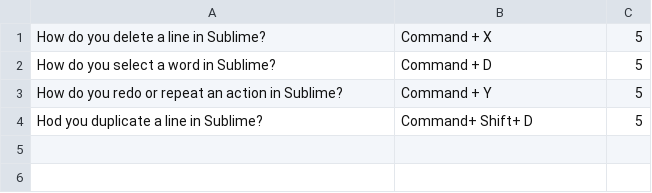
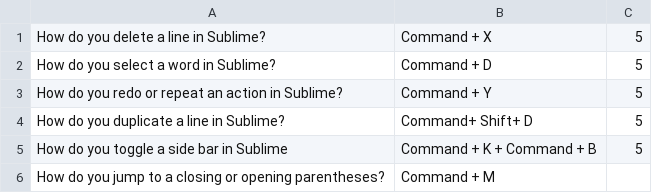
Before and after one commit to kchens/flashcards, a CSV file: db/Sublime.csv, drawn as a sheet.

```diff
--- a/db/Sublime.csv
+++ b/db/Sublime.csv
@@ -3,2 +3,4 @@ How do you select a word in Sublime?, Command + D,5
 How do you redo or repeat an action in Sublime?, Command + Y,5
-Hod you duplicate a line in Sublime?, Command+ Shift+ D,5
+How do you duplicate a line in Sublime?, Command+ Shift+ D,5
+How do you toggle a side bar in Sublime, Command + K + Command + B,5
+How do you jump to a closing or opening parentheses?, Command + M
```
Also changed, not shown: db/Git.csv, 2 other files.
